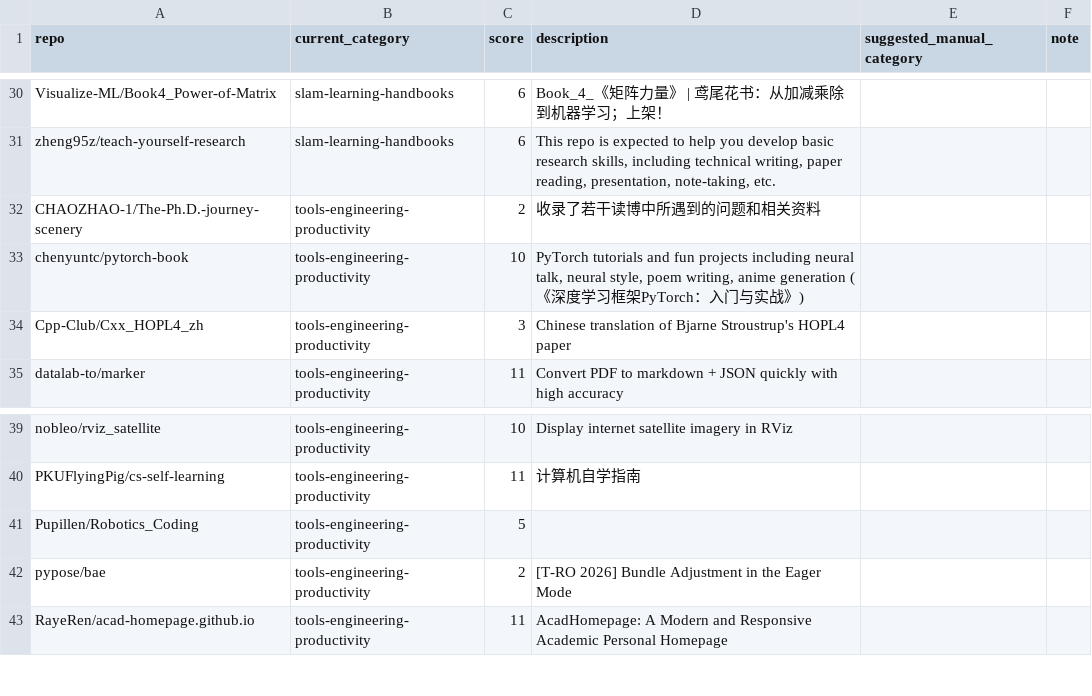
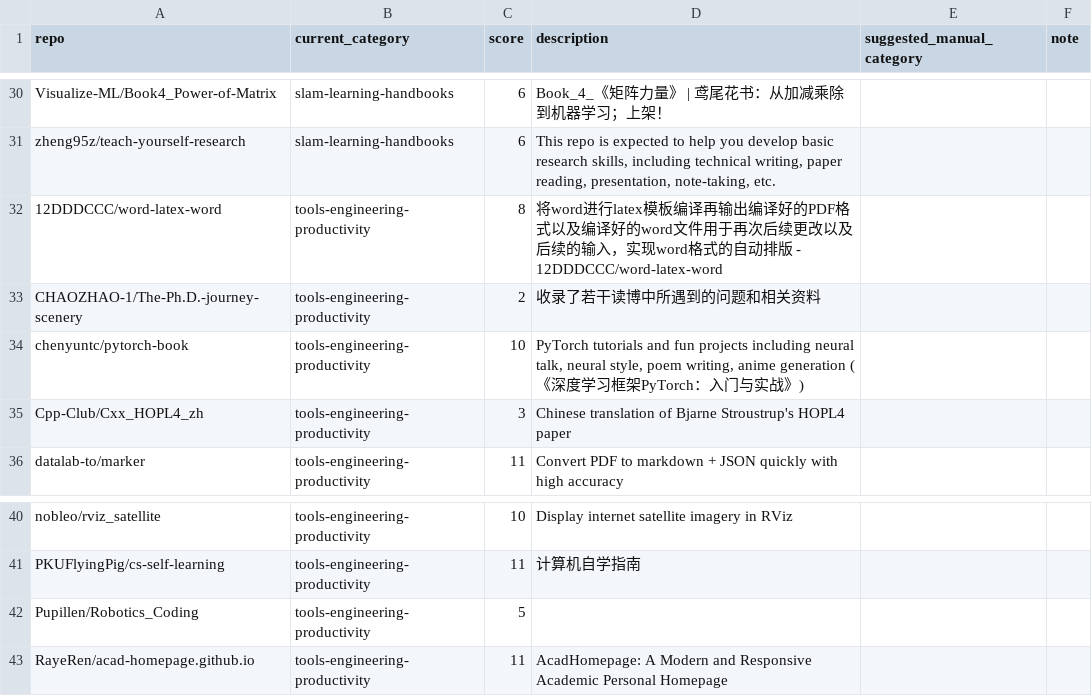
Before and after one commit to astronaunt/robotics-star-atlas, a CSV file: data/review_queue.csv, drawn as a sheet; only a part is shown, gaps mark what is left out; removed rows and columns are numbered as before the commit, all else as after; the diff names each change by its address in the sheet, - before the commit and + after, or states it on an @@ line.

```diff
--- a/data/review_queue.csv
+++ b/data/review_queue.csv
+row 32: 12DDDCCC/word-latex-word | tools-engineering-productivity | 8 | 将word进行latex模板编译再输出编译好的PDF格式以及编译好的word文件用于再次后续更改以及后续的输入，实现word格式的自动排版 - 12DDDCCC/word-latex-word
-row 42: pypose/bae | tools-engineering-productivity | 2 | [T-RO 2026] Bundle Adjustment in the Eager Mode
```
Also changed, not shown: data/manual_categories.csv, 18 other files.
